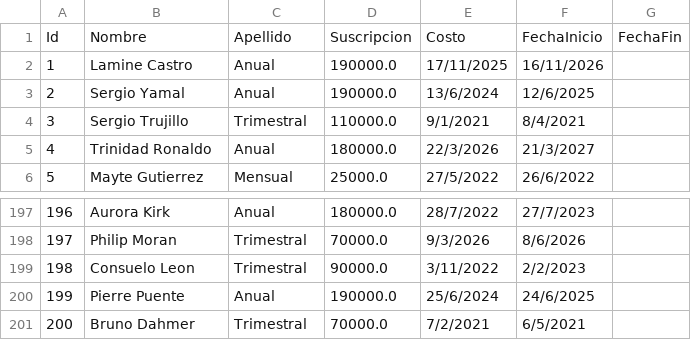
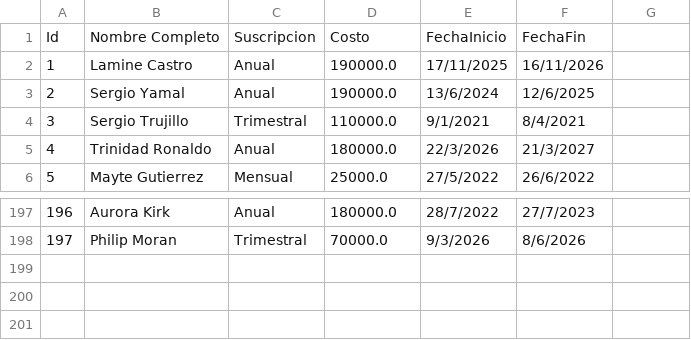
Before and after one commit to administrator-11111/gym-admin-cli, a CSV file: data/usuarios.csv, drawn as a sheet; only a part is shown, gaps mark what is left out.

Commit message:
Correccion en la manera de gestionar los usuarios

```diff
--- a/data/usuarios.csv
+++ b/data/usuarios.csv
@@ -1,2 +1,2 @@
-Id,Nombre,Apellido,Suscripcion,Costo,FechaInicio,FechaFin
+Id,Nombre Completo,Suscripcion,Costo,FechaInicio,FechaFin
 1,"Lamine Castro",Anual,190000.0,17/11/2025,16/11/2026
@@ -198,4 +198 @@ Id,Nombre,Apellido,Suscripcion,Costo,FechaInicio,FechaFin
 197,"Philip Moran",Trimestral,70000.0,9/3/2026,8/6/2026
-198,"Consuelo Leon",Trimestral,90000.0,3/11/2022,2/2/2023
-199,"Pierre Puente",Anual,190000.0,25/6/2024,24/6/2025
-200,"Bruno Dahmer",Trimestral,70000.0,7/2/2021,6/5/2021
```
Also changed, not shown: 3 other files.
